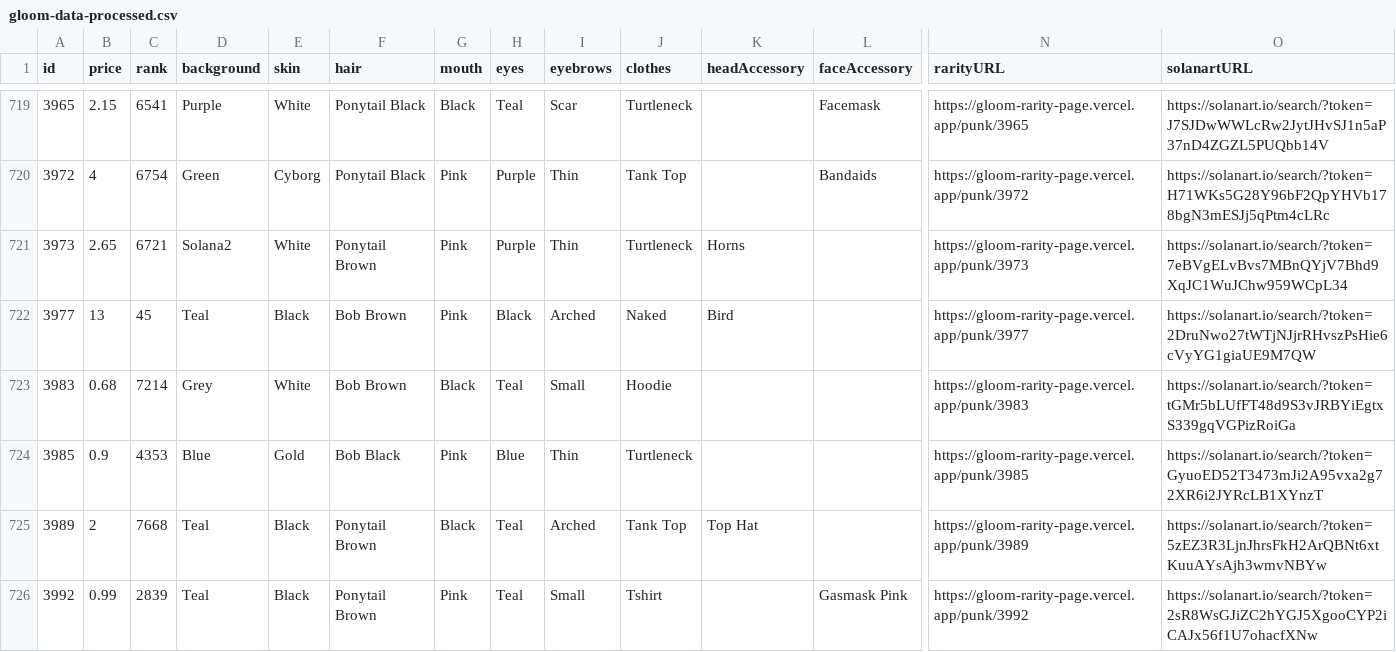
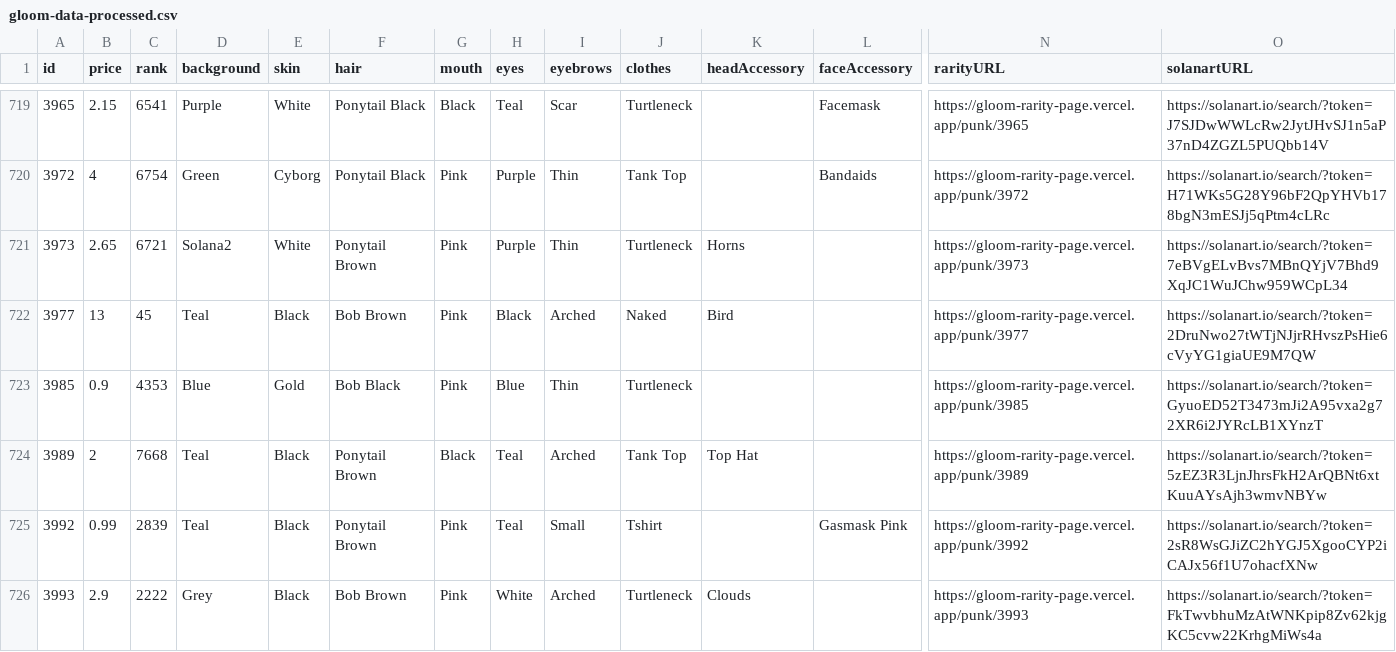
Before and after one commit to nobodykr/solanart-gloom-monitor, a CSV file: gloom-data-processed.csv, drawn as a sheet; only a part is shown, gaps mark what is left out; the shorter side is filled out with more unchanged rows; removed rows and columns are numbered as before the commit, all else as after; rows hold the shown columns only; the diff covers the shown part only; the diff names each change by its address in the sheet, - before the commit and + after, or states it on an @@ line.

Commit message:
Flat: latest data (2021-10-25T15:11:28.005Z) {   "date": "2021-10-25T15:11:28.005Z",   "files": [     {       "name": "gloom-data-processed.csv",       "deltaBytes": 9,       "source": "https://qzlsklfacc.medianetwork.cloud/nft_for_sale?collection=gloompunk"     }   ] }

```diff
--- a/gloom-data-processed.csv
+++ b/gloom-data-processed.csv
-row 723: 3983 | 0.68 | 7214 | Grey | White | Bob Brown | Black | Teal | Small | Hoodie |  |  | https://gloom-rarity-page.vercel.app/punk/3983 | https://solanart.io/search/?token=tGMr5bLUfFT48d9S3vJRBYiEgtxS339gqVGPizRoiGa
```
Also changed, not shown: 5 added rows, 4 removed rows and 7 edited cells elsewhere in this file.
